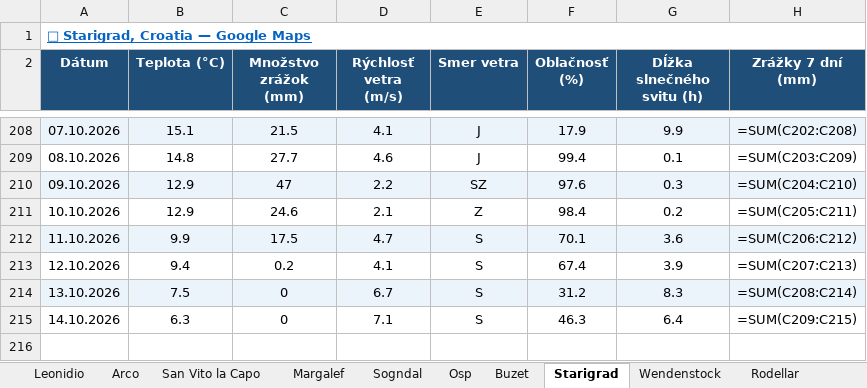
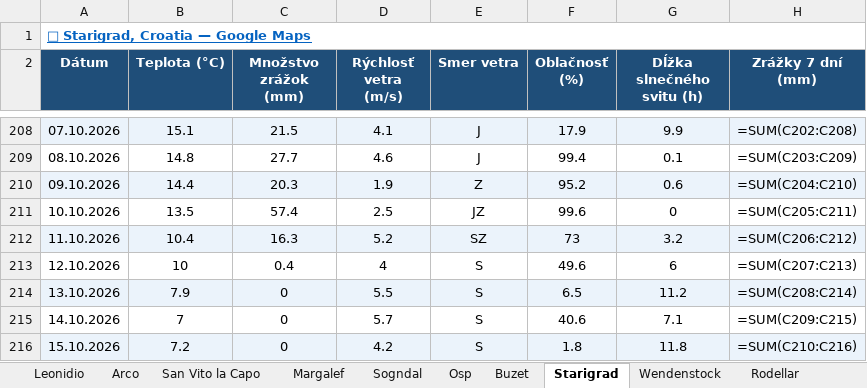
Before and after one commit to slavo1976/AgentWeather, an Excel workbook: WeatherHistory.xlsx, sheet Starigrad, drawn as a sheet; only a part is shown, gaps mark what is left out; values as stored, in another font and other column widths than the file's, no borders; formulas without a stored value are shown as written; the diff names each change by its address in the sheet, - before the commit and + after, or states it on an @@ line.

```diff
--- a/WeatherHistory.xlsx (sheet Starigrad)
+++ b/WeatherHistory.xlsx (sheet Starigrad)
-B210 (Teplota (°C)): 12.9
+B210 (Teplota (°C)): 14.4
-C210 (Množstvo zrážok (mm)): 47
+C210 (Množstvo zrážok (mm)): 20.3
-D210 (Rýchlosť vetra (m/s)): 2.2
+D210 (Rýchlosť vetra (m/s)): 1.9
-E210 (Smer vetra): SZ
+E210 (Smer vetra): Z
-F210 (Oblačnosť (%)): 97.6
+F210 (Oblačnosť (%)): 95.2
-G210 (Dĺžka slnečného svitu (h)): 0.3
+G210 (Dĺžka slnečného svitu (h)): 0.6
-B211 (Teplota (°C)): 12.9
+B211 (Teplota (°C)): 13.5
-C211 (Množstvo zrážok (mm)): 24.6
+C211 (Množstvo zrážok (mm)): 57.4
-D211 (Rýchlosť vetra (m/s)): 2.1
+D211 (Rýchlosť vetra (m/s)): 2.5
-E211 (Smer vetra): Z
+E211 (Smer vetra): JZ
-F211 (Oblačnosť (%)): 98.4
+F211 (Oblačnosť (%)): 99.6
-G211 (Dĺžka slnečného svitu (h)): 0.2
+G211 (Dĺžka slnečného svitu (h)): 0
-B212 (Teplota (°C)): 9.9
+B212 (Teplota (°C)): 10.4
-C212 (Množstvo zrážok (mm)): 17.5
+C212 (Množstvo zrážok (mm)): 16.3
-D212 (Rýchlosť vetra (m/s)): 4.7
+D212 (Rýchlosť vetra (m/s)): 5.2
-E212 (Smer vetra): S
+E212 (Smer vetra): SZ
-F212 (Oblačnosť (%)): 70.1
+F212 (Oblačnosť (%)): 73
-G212 (Dĺžka slnečného svitu (h)): 3.6
+G212 (Dĺžka slnečného svitu (h)): 3.2
-B213 (Teplota (°C)): 9.4
+B213 (Teplota (°C)): 10
-C213 (Množstvo zrážok (mm)): 0.2
+C213 (Množstvo zrážok (mm)): 0.4
-D213 (Rýchlosť vetra (m/s)): 4.1
+D213 (Rýchlosť vetra (m/s)): 4
-F213 (Oblačnosť (%)): 67.4
+F213 (Oblačnosť (%)): 49.6
-G213 (Dĺžka slnečného svitu (h)): 3.9
+G213 (Dĺžka slnečného svitu (h)): 6
-B214 (Teplota (°C)): 7.5
+B214 (Teplota (°C)): 7.9
-D214 (Rýchlosť vetra (m/s)): 6.7
+D214 (Rýchlosť vetra (m/s)): 5.5
-F214 (Oblačnosť (%)): 31.2
+F214 (Oblačnosť (%)): 6.5
-G214 (Dĺžka slnečného svitu (h)): 8.3
+G214 (Dĺžka slnečného svitu (h)): 11.2
-B215 (Teplota (°C)): 6.3
+B215 (Teplota (°C)): 7
-D215 (Rýchlosť vetra (m/s)): 7.1
+D215 (Rýchlosť vetra (m/s)): 5.7
-F215 (Oblačnosť (%)): 46.3
+F215 (Oblačnosť (%)): 40.6
-G215 (Dĺžka slnečného svitu (h)): 6.4
+G215 (Dĺžka slnečného svitu (h)): 7.1
+row 216: 15.10.2026 | 7.2 | 0 | 4.2 | S | 1.8 | 11.8 | =SUM(C210:C216)
```
Also changed, not shown: sheet San Vito la Capo, sheet Turniska, sheet Kalamarka, sheet Repiska, sheet Visnove, sheet Leonidio, 13 more sheets.
